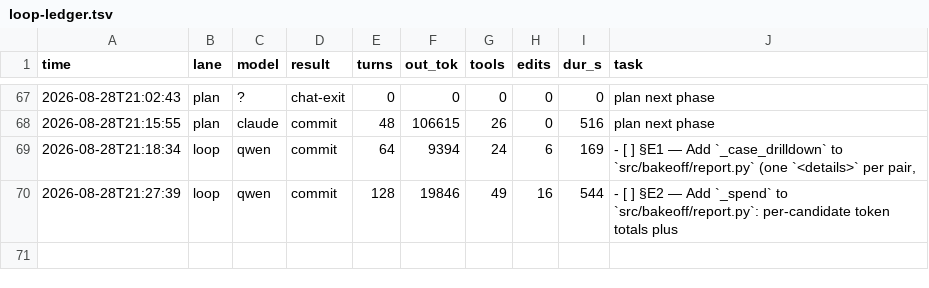
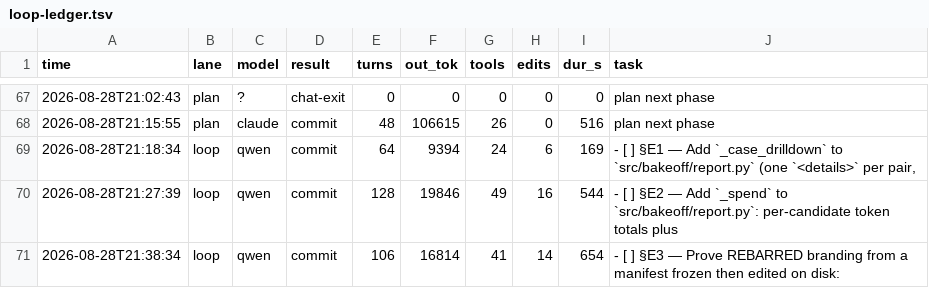
Before and after one commit to HTC-56/bakeoff, a TSV file: loop-ledger.tsv, drawn as a sheet; only a part is shown, gaps mark what is left out; the diff names each change by its address in the sheet, - before the commit and + after, or states it on an @@ line.

Commit message:
chore(loop): sweep-commit stranded work after task: §E3 — Prove REBARRED branding from a manifest frozen then edited on disk:

```diff
--- a/loop-ledger.tsv
+++ b/loop-ledger.tsv
+row 71: 2026-08-28T21:38:34 | loop | qwen | commit | 106 | 16814 | 41 | 14 | 654 | - [ ] §E3 — Prove REBARRED branding from a manifest frozen then edited on disk:
```
